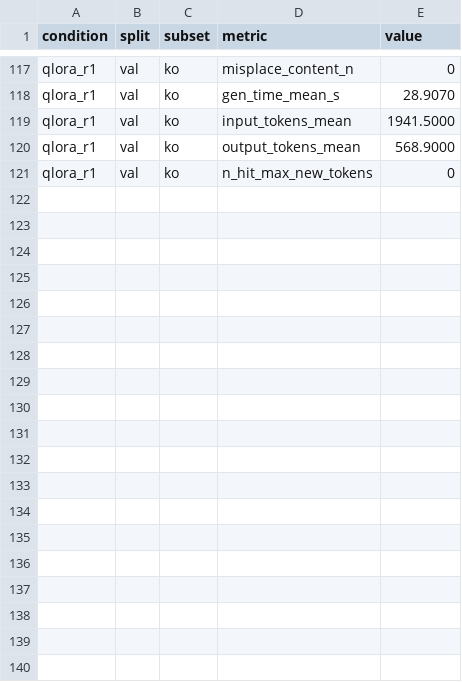
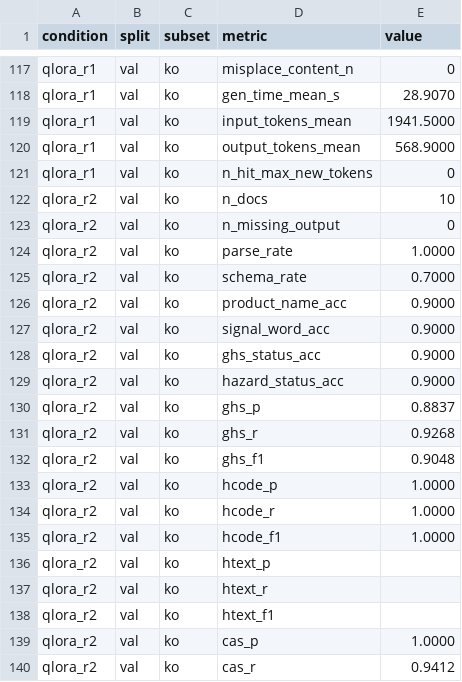
Before and after one commit to EOCHAEEUN/ABO_MSDS, a CSV file: report/scores.csv, drawn as a sheet; only a part is shown, gaps mark what is left out; the diff covers the shown part only.

```diff
--- a/report/scores.csv
+++ b/report/scores.csv
@@ -121 +121,20 @@ qlora_r1,val,ko,output_tokens_mean,568.9000
 qlora_r1,val,ko,n_hit_max_new_tokens,0
+qlora_r2,val,ko,n_docs,10
+qlora_r2,val,ko,n_missing_output,0
+qlora_r2,val,ko,parse_rate,1.0000
+qlora_r2,val,ko,schema_rate,0.7000
+qlora_r2,val,ko,product_name_acc,0.9000
+qlora_r2,val,ko,signal_word_acc,0.9000
+qlora_r2,val,ko,ghs_status_acc,0.9000
+qlora_r2,val,ko,hazard_status_acc,0.9000
+qlora_r2,val,ko,ghs_p,0.8837
+qlora_r2,val,ko,ghs_r,0.9268
+qlora_r2,val,ko,ghs_f1,0.9048
+qlora_r2,val,ko,hcode_p,1.0000
+qlora_r2,val,ko,hcode_r,1.0000
+qlora_r2,val,ko,hcode_f1,1.0000
+qlora_r2,val,ko,htext_p,
+qlora_r2,val,ko,htext_r,
+qlora_r2,val,ko,htext_f1,
+qlora_r2,val,ko,cas_p,1.0000
+qlora_r2,val,ko,cas_r,0.9412
```
Also changed, not shown: 21 added rows elsewhere in this file, 16 other files.
